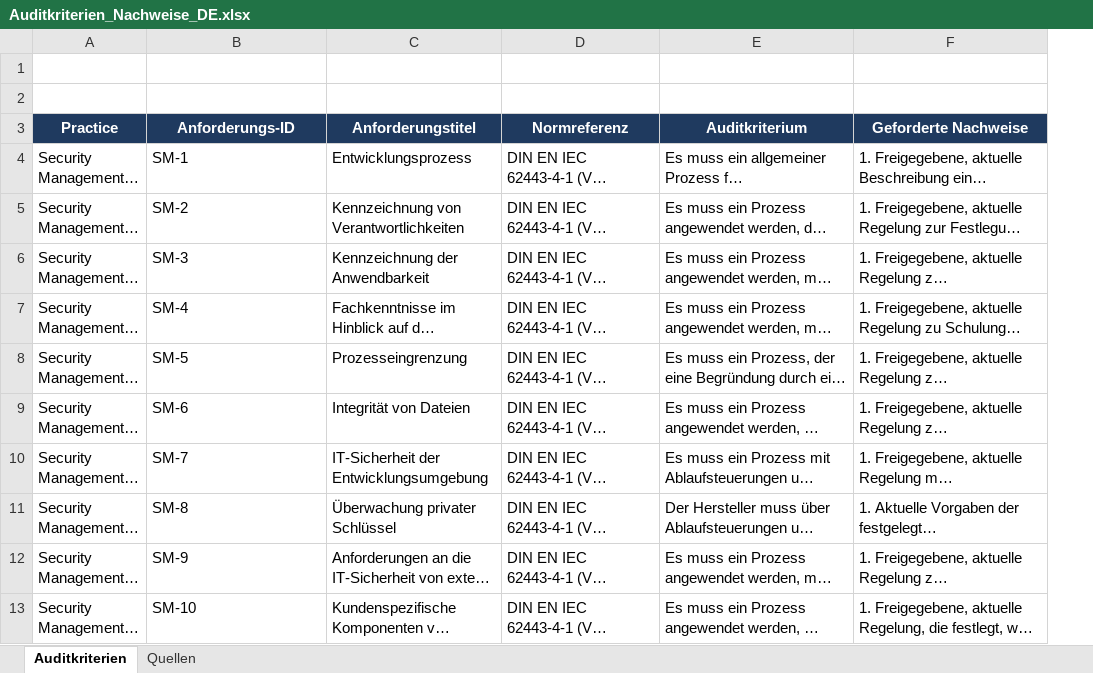
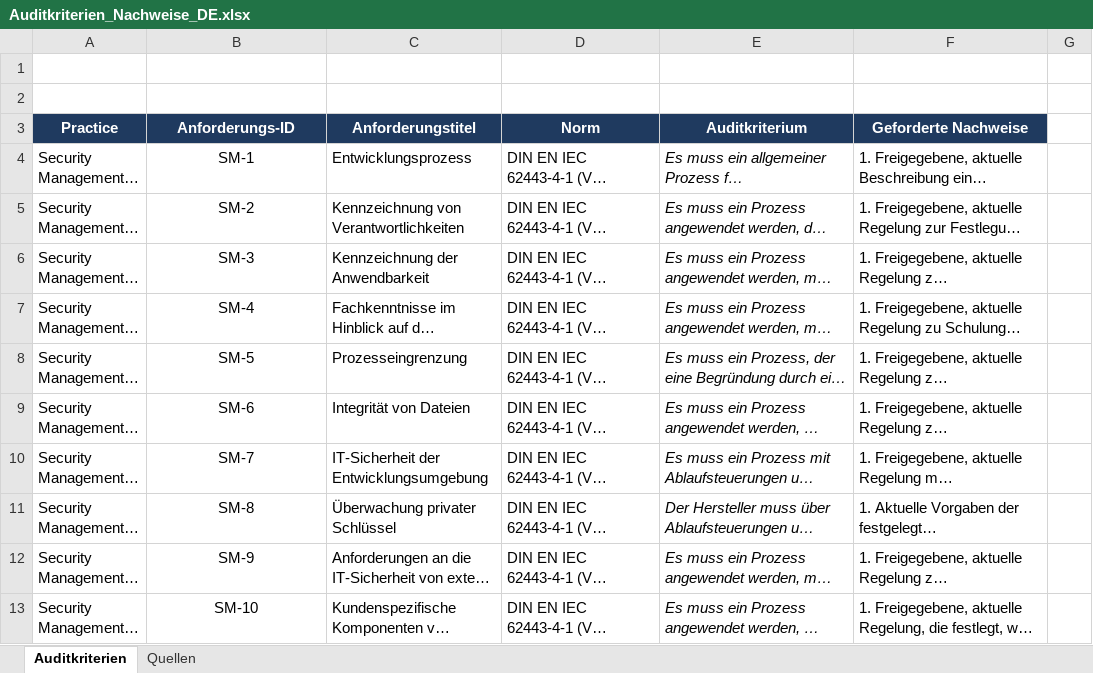
Before and after one commit to syvvv27qpb-ship-it/SDL-Audit---IEC-62443-4-1, an Excel workbook: Auditkriterien_Nachweise_DE.xlsx, sheet Auditkriterien, drawn as a sheet; only a part is shown; long unchanged cells end in …; values as stored, in another font and other column widths than the file's, no borders; the diff covers the shown part only; the diff names each change by its address in the sheet, - before the commit and + after, or states it on an @@ line.

```diff
--- a/Auditkriterien_Nachweise_DE.xlsx (sheet Auditkriterien)
+++ b/Auditkriterien_Nachweise_DE.xlsx (sheet Auditkriterien)
+column G, empty
-D3: Normreferenz
+D3: Norm
-B4:B13 alignment: left
+B4:B13 alignment: center
-E4:E13 italic: off
+E4:E13 italic: on
```
Also changed, not shown: 6 added rows, 6 edited cells and cell formats elsewhere in this sheet.
